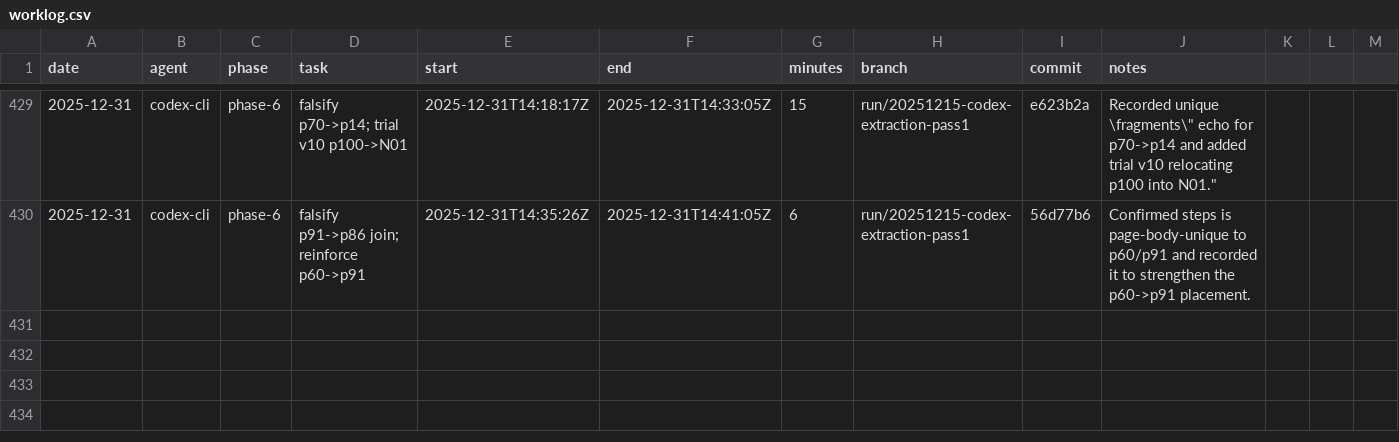
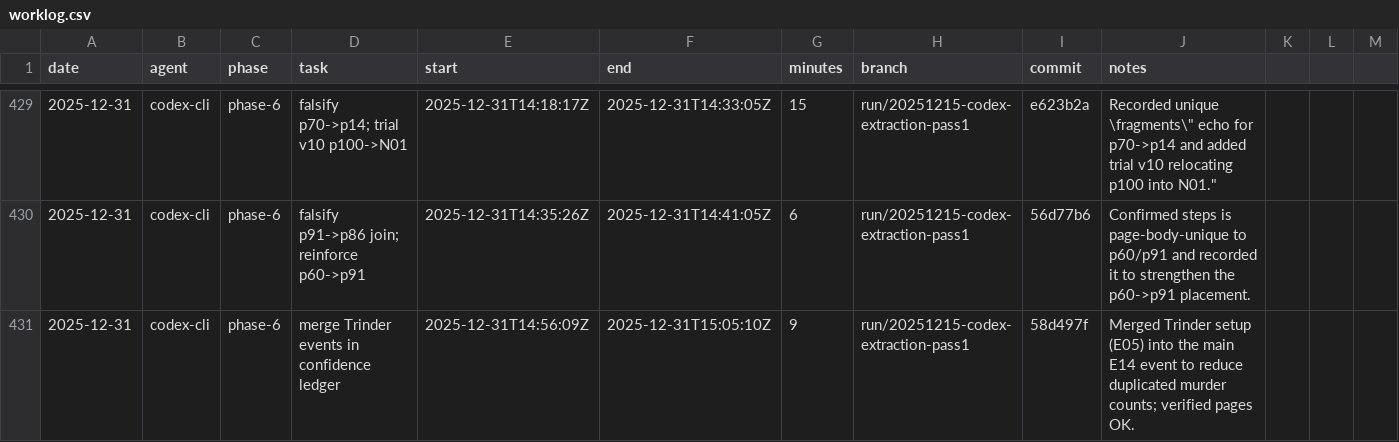
Before and after one commit to seanbetts/cains-jawbone, a CSV file: Worklog/worklog.csv, drawn as a sheet; only a part is shown, gaps mark what is left out; the diff names each change by its address in the sheet, - before the commit and + after, or states it on an @@ line.

Commit message:
Worklog: log 2025-12-31T14:56Z session

```diff
--- a/Worklog/worklog.csv
+++ b/Worklog/worklog.csv
+row 431: 2025-12-31 | codex-cli | phase-6 | merge Trinder events in confidence ledger | 2025-12-31T14:56:09Z | 2025-12-31T15:05:10Z | 9 | run/20251215-codex-extraction-pass1 | 58d497f | Merged Trinder setup (E05) into the main E14 event to reduce duplicated murder counts; verified pages OK.
```
